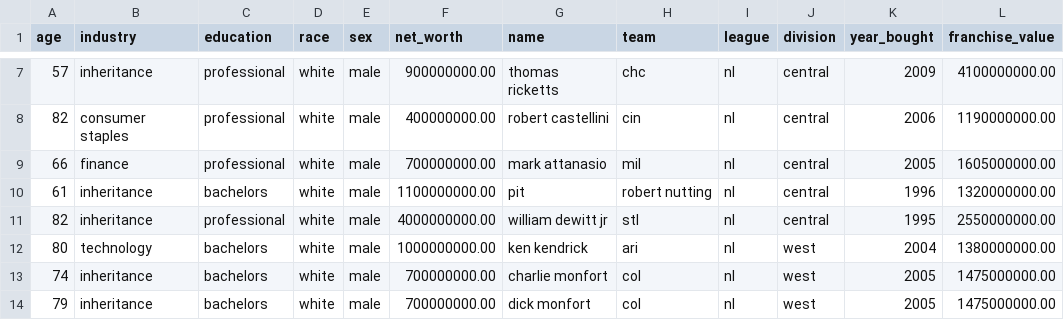
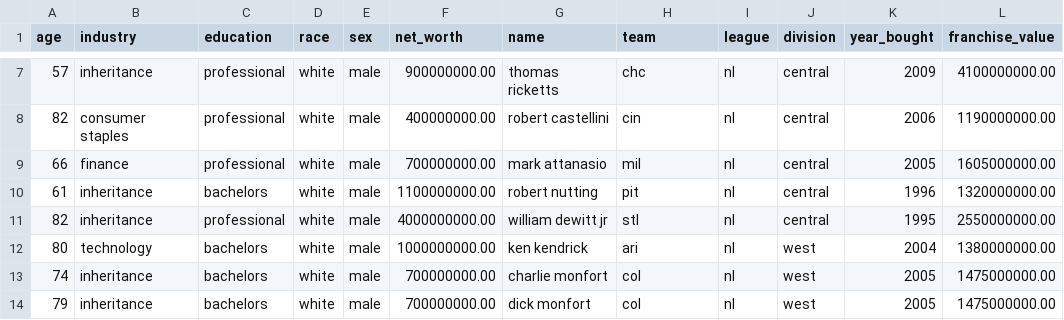
Before and after one commit to SterlingIvey/Baseball-Owner-Demographic-Data-Analyzer, a CSV file: baseball.owners.data.csv, drawn as a sheet; only a part is shown, gaps mark what is left out.

Commit message:
Update baseball.owners.data.csv

```diff
--- a/baseball.owners.data.csv
+++ b/baseball.owners.data.csv
@@ -9,3 +9,3 @@ age,industry,education,race,sex,net_worth,name,team,league,division,year_bought,
 66,finance,professional,white,male,700000000.00,mark attanasio,mil,nl,central,2005,1605000000.00
-61,inheritance,bachelors,white,male,1100000000.00,pit,robert nutting,nl,central,1996,1320000000.00
+61,inheritance,bachelors,white,male,1100000000.00,robert nutting,pit,nl,central,1996,1320000000.00
 82,inheritance,professional,white,male,4000000000.00,william dewitt jr,stl,nl,central,1995,2550000000.00
```
